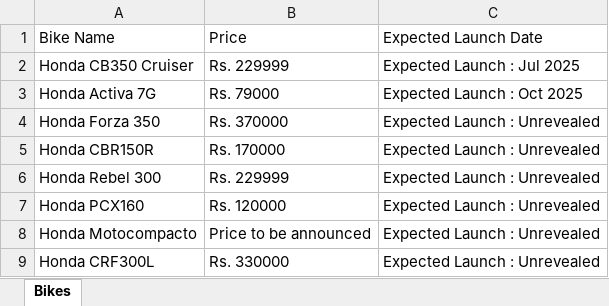
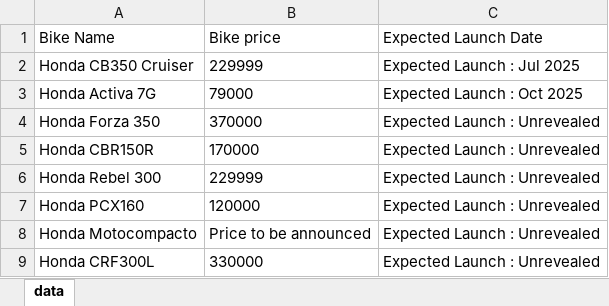
Before and after one commit to Shahan15/ZigWheelsAutomationProject, an Excel workbook: FilteredBikesData.xlsx, sheet data, drawn as a sheet; values as stored, in another font and other column widths than the file's, no borders; the diff names each change by its address in the sheet, - before the commit and + after, or states it on an @@ line.

Commit message:
Excel handler refact (dynamic now)

```diff
--- a/FilteredBikesData.xlsx (sheet data)
+++ b/FilteredBikesData.xlsx (sheet data)
-sheet tab: Bikes
+sheet tab: data
-B1: Price
+B1: Bike price
-B2 (Bike price): Rs. 229999
+B2 (Bike price): 229999
-B3 (Bike price): Rs. 79000
+B3 (Bike price): 79000
-B4 (Bike price): Rs. 370000
+B4 (Bike price): 370000
-B5 (Bike price): Rs. 170000
+B5 (Bike price): 170000
-B6 (Bike price): Rs. 229999
+B6 (Bike price): 229999
-B7 (Bike price): Rs. 120000
+B7 (Bike price): 120000
-B9 (Bike price): Rs. 330000
+B9 (Bike price): 330000
```
Also changed, not shown: 14 other files.
